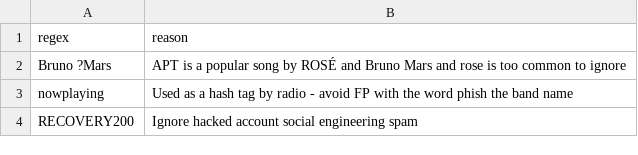
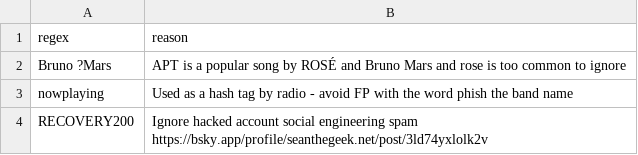
Before and after one commit to seanthegeek/bluesky-infosec-feed, a CSV file: lists/ignore_keywords.csv, drawn as a sheet.

Commit message:
Add evidence

```diff
--- a/lists/ignore_keywords.csv
+++ b/lists/ignore_keywords.csv
@@ -3,2 +3,2 @@ Bruno ?Mars,APT is a popular song by ROSÉ and Bruno Mars and rose is too common
 nowplaying,Used as a hash tag by radio - avoid FP with the word phish the band name
-RECOVERY200,Ignore hacked account social engineering spam
+RECOVERY200,Ignore hacked account social engineering spam https://bsky.app/profile/seanthegeek.net/post/3ld74yxlolk2v
```
